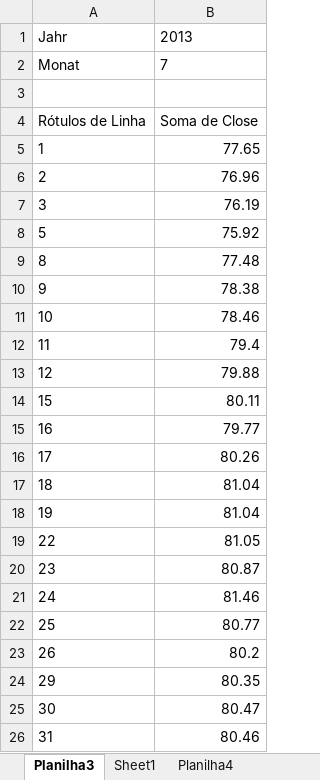
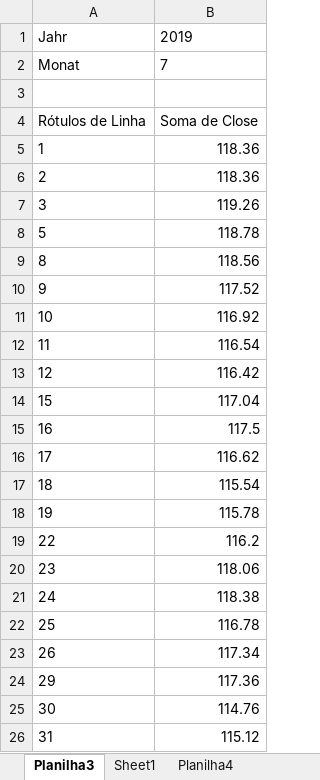
Before and after one commit to guilhermefgs/tatu-re, an Excel workbook: database for offline testing/df - DAX.DE.xlsx, sheet Planilha3, drawn as a sheet; values as stored, in another font and other column widths than the file's, no borders; charts and pictures not drawn; the diff names each change by its address in the sheet, - before the commit and + after, or states it on an @@ line.

Commit message:
included error type 2 testing

```diff
--- a/database for offline testing/df - DAX.DE.xlsx (sheet Planilha3)
+++ b/database for offline testing/df - DAX.DE.xlsx (sheet Planilha3)
-B1: 2013
+B1: 2019
-B5: 77.65
+B5: 118.36
-B6: 76.96
+B6: 118.36
-B7: 76.19
+B7: 119.26
-B8: 75.92
+B8: 118.78
-B9: 77.48
+B9: 118.56
-B10: 78.38
+B10: 117.52
-B11: 78.46
+B11: 116.92
-B12: 79.4
+B12: 116.54
-B13: 79.88
+B13: 116.42
-B14: 80.11
+B14: 117.04
-B15: 79.77
+B15: 117.5
-B16: 80.26
+B16: 116.62
-B17: 81.04
+B17: 115.54
-B18: 81.04
+B18: 115.78
-B19: 81.05
+B19: 116.2
-B20: 80.87
+B20: 118.06
-B21: 81.46
+B21: 118.38
-B22: 80.77
+B22: 116.78
-B23: 80.2
+B23: 117.34
-B24: 80.35
+B24: 117.36
-B25: 80.47
+B25: 114.76
-B26: 80.46
+B26: 115.12
```
Also changed, not shown: charts or pictures, df.xlsx, 54 other files.
